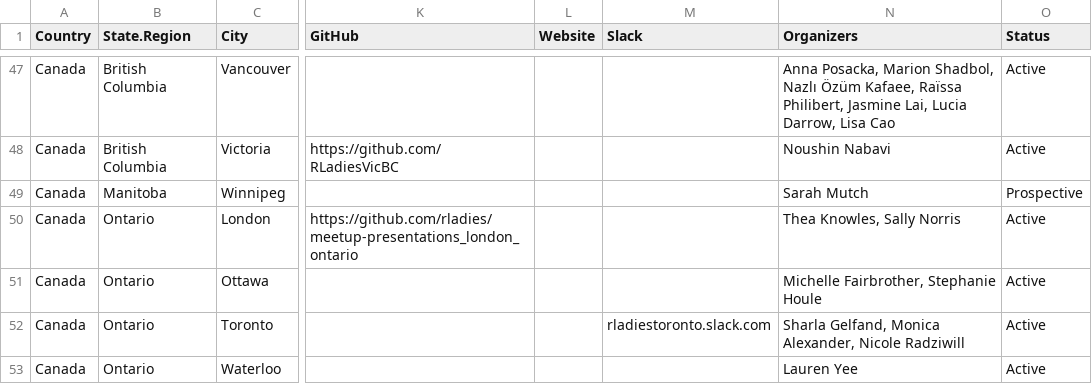
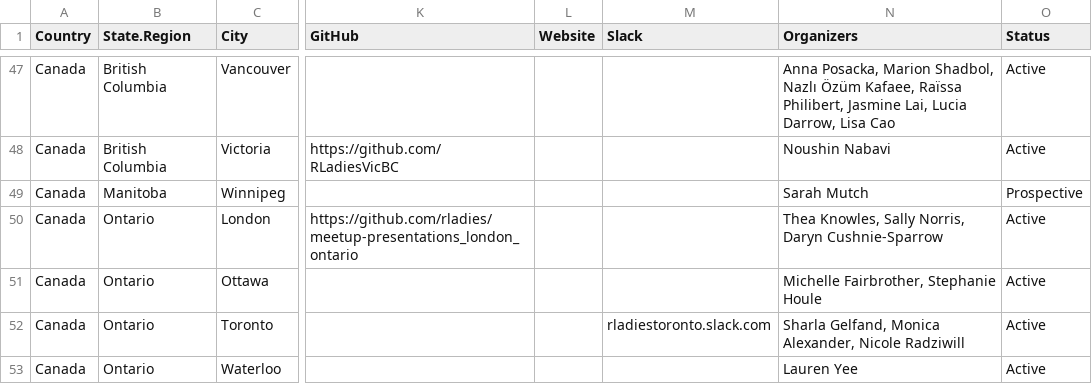
Before and after one commit to rladies/starter-kit, a CSV file: Current-Chapters.csv, drawn as a sheet; only a part is shown, gaps mark what is left out; the diff names each change by its address in the sheet, - before the commit and + after, or states it on an @@ line.

Commit message:
adds London, ON, organizer

```diff
--- a/Current-Chapters.csv
+++ b/Current-Chapters.csv
-N50 (Organizers): Thea Knowles, Sally Norris
+N50 (Organizers): Thea Knowles, Sally Norris, Daryn Cushnie-Sparrow
```
